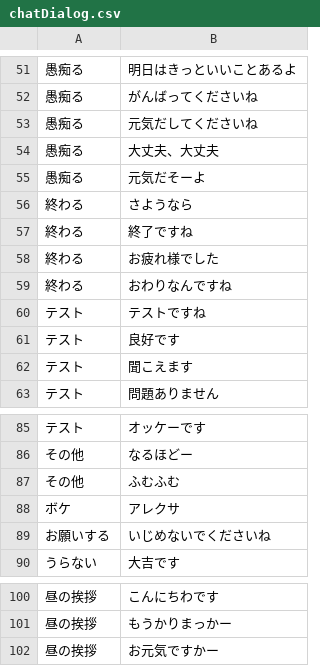
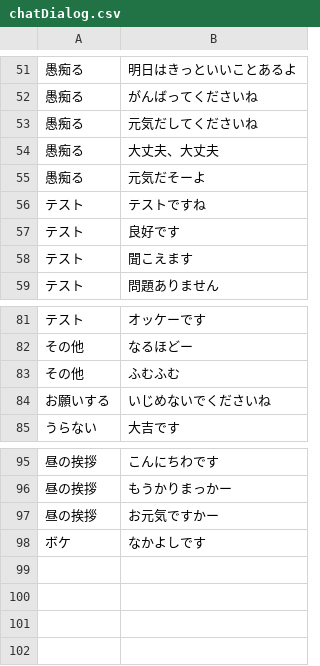
Before and after one commit to bezelie/dev_edgar, a CSV file: chatDialog.csv, drawn as a sheet; only a part is shown, gaps mark what is left out; removed rows and columns are numbered as before the commit, all else as after; the diff names each change by its address in the sheet, - before the commit and + after, or states it on an @@ line.

```diff
--- a/chatDialog.csv
+++ b/chatDialog.csv
-row 56: 終わる | さようなら
-row 57: 終わる | 終了ですね
-row 58: 終わる | お疲れ様でした
-row 59: 終わる | おわりなんですね
-row 88: ボケ | アレクサ
+row 98: ボケ | なかよしです
```
Also changed, not shown: chatEntity.csv, chatEntity.tsv, 10 other files.
